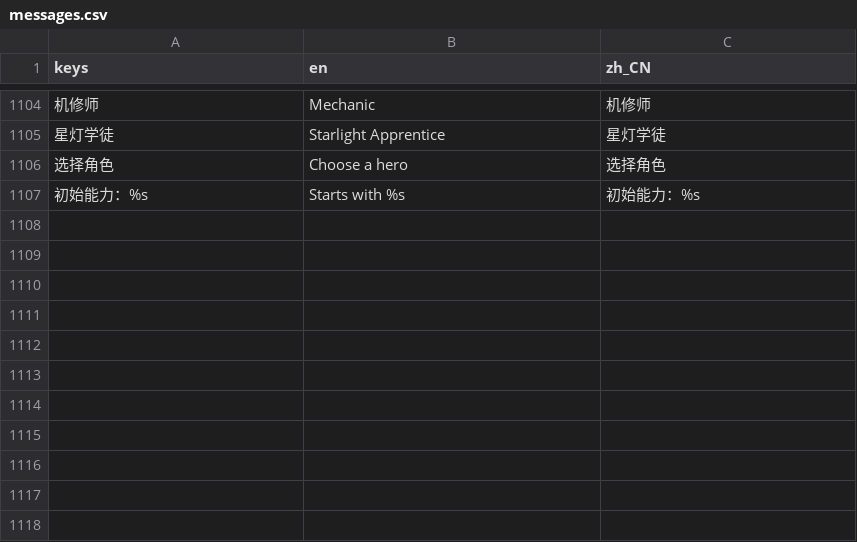
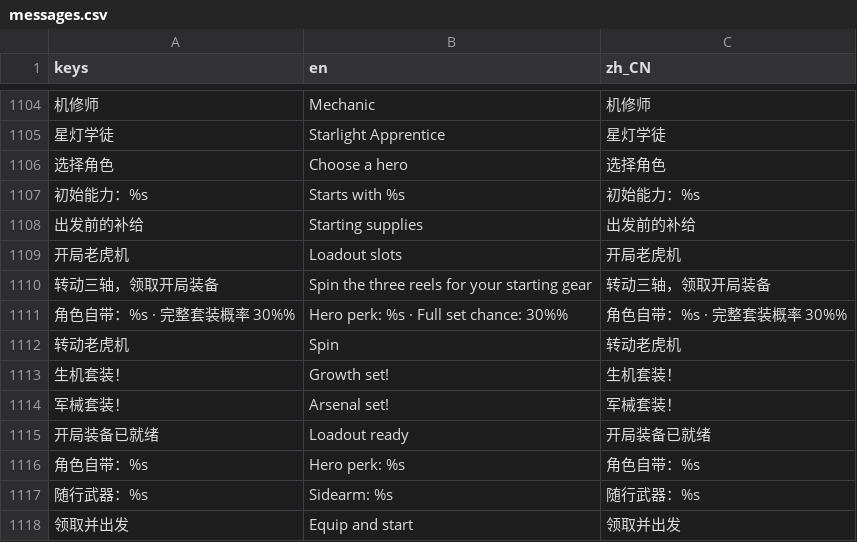
Before and after one commit to wyb969/Rogge, a CSV file: locale/messages.csv, drawn as a sheet; only a part is shown, gaps mark what is left out; the diff names each change by its address in the sheet, - before the commit and + after, or states it on an @@ line.

Commit message:
Roll starting gear after hero selection with foil set jackpots

```diff
--- a/locale/messages.csv
+++ b/locale/messages.csv
+row 1108: 出发前的补给 | Starting supplies | 出发前的补给
+row 1109: 开局老虎机 | Loadout slots | 开局老虎机
+row 1110: 转动三轴，领取开局装备 | Spin the three reels for your starting gear | 转动三轴，领取开局装备
+row 1111: 角色自带：%s · 完整套装概率 30%% | Hero perk: %s · Full set chance: 30%% | 角色自带：%s · 完整套装概率 30%%
+row 1112: 转动老虎机 | Spin | 转动老虎机
+row 1113: 生机套装！ | Growth set! | 生机套装！
+row 1114: 军械套装！ | Arsenal set! | 军械套装！
+row 1115: 开局装备已就绪 | Loadout ready | 开局装备已就绪
+row 1116: 角色自带：%s | Hero perk: %s | 角色自带：%s
+row 1117: 随行武器：%s | Sidearm: %s | 随行武器：%s
+row 1118: 领取并出发 | Equip and start | 领取并出发
```
Also changed, not shown: 17 other files.
